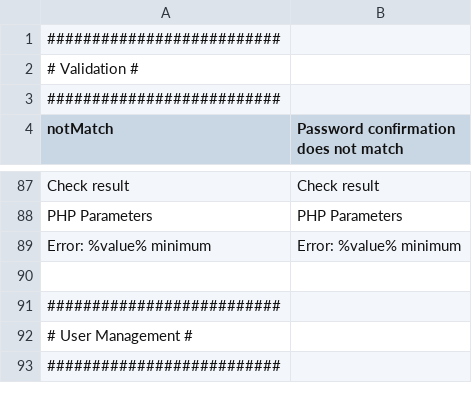
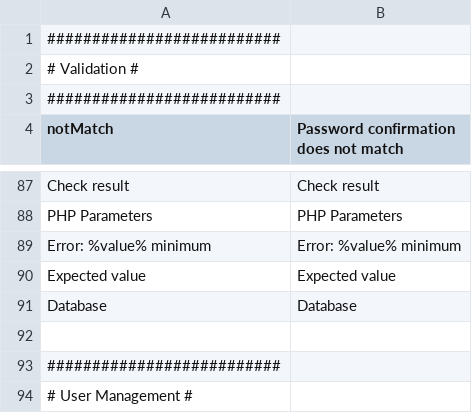
Before and after one commit to IGNBPesty/ogam, a CSV file: website/htdocs/ogam/application/lang/en.csv, drawn as a sheet; only a part is shown, gaps mark what is left out; the shorter side is filled out with more unchanged rows; the diff names each change by its address in the sheet, - before the commit and + after, or states it on an @@ line.

```diff
--- a/website/htdocs/ogam/application/lang/en.csv
+++ b/website/htdocs/ogam/application/lang/en.csv
+row 90: Expected value | Expected value
+row 91: Database | Database
```
Also changed, not shown: website/htdocs/ogam/application/lang/fr.csv, 6 other files.
